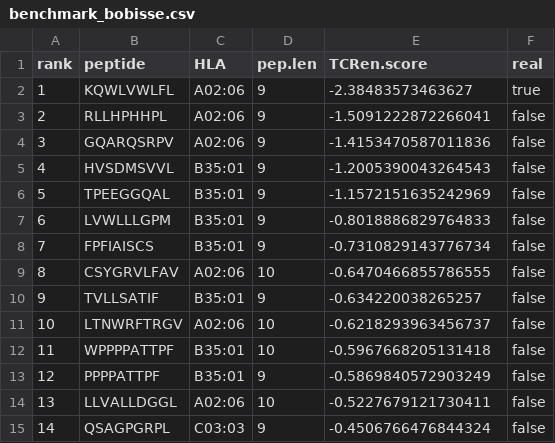
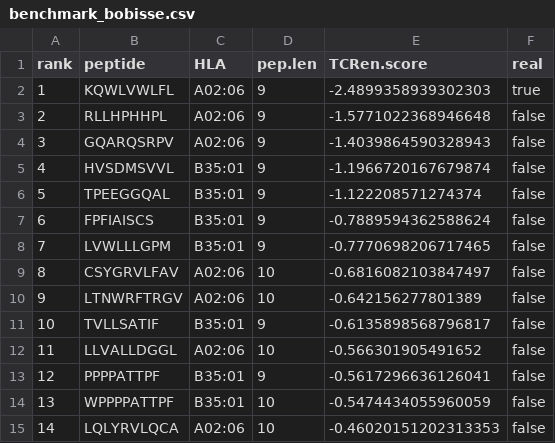
Before and after one commit to antigenomics/tcren, a CSV file: notebooks/natcompsci2022/results_new/benchmark_bobisse.csv, drawn as a sheet; only a part is shown; the diff covers the shown part only.

```diff
--- a/notebooks/natcompsci2022/results_new/benchmark_bobisse.csv
+++ b/notebooks/natcompsci2022/results_new/benchmark_bobisse.csv
@@ -1,15 +1,15 @@
 rank,peptide,HLA,pep.len,TCRen.score,real
-1,KQWLVWLFL,A02:06,9,-2.38483573463627,true
-2,RLLHPHHPL,A02:06,9,-1.5091222872266041,false
-3,GQARQSRPV,A02:06,9,-1.4153470587011836,false
-4,HVSDMSVVL,B35:01,9,-1.2005390043264543,false
-5,TPEEGGQAL,B35:01,9,-1.1572151635242969,false
-6,LVWLLLGPM,B35:01,9,-0.8018886829764833,false
-7,FPFIAISCS,B35:01,9,-0.7310829143776734,false
-8,CSYGRVLFAV,A02:06,10,-0.6470466855786555,false
-9,TVLLSATIF,B35:01,9,-0.634220038265257,false
-10,LTNWRFTRGV,A02:06,10,-0.6218293963456737,false
-11,WPPPPATTPF,B35:01,10,-0.5967668205131418,false
-12,PPPPATTPF,B35:01,9,-0.5869840572903249,false
-13,LLVALLDGGL,A02:06,10,-0.5227679121730411,false
-14,QSAGPGRPL,C03:03,9,-0.4506766476844324,false
+1,KQWLVWLFL,A02:06,9,-2.4899358939302303,true
+2,RLLHPHHPL,A02:06,9,-1.5771022368946648,false
+3,GQARQSRPV,A02:06,9,-1.4039864590328943,false
+4,HVSDMSVVL,B35:01,9,-1.1966720167679874,false
+5,TPEEGGQAL,B35:01,9,-1.122208571274374,false
+6,FPFIAISCS,B35:01,9,-0.7889594362588624,false
+7,LVWLLLGPM,B35:01,9,-0.7770698206717465,false
+8,CSYGRVLFAV,A02:06,10,-0.6816082103847497,false
+9,LTNWRFTRGV,A02:06,10,-0.642156277801389,false
+10,TVLLSATIF,B35:01,9,-0.6135898568796817,false
+11,LLVALLDGGL,A02:06,10,-0.566301905491652,false
+12,PPPPATTPF,B35:01,9,-0.5617296636126041,false
+13,WPPPPATTPF,B35:01,10,-0.5474434055960059,false
+14,LQLYRVLQCA,A02:06,10,-0.46020151202313353,false
```
Also changed, not shown: 129 edited cells elsewhere in this file, notebooks/natcompsci2022/results_new/TCRen_2026.csv, notebooks/natcompsci2022/results_new/benchmark_bigot.csv, 19 other files.
